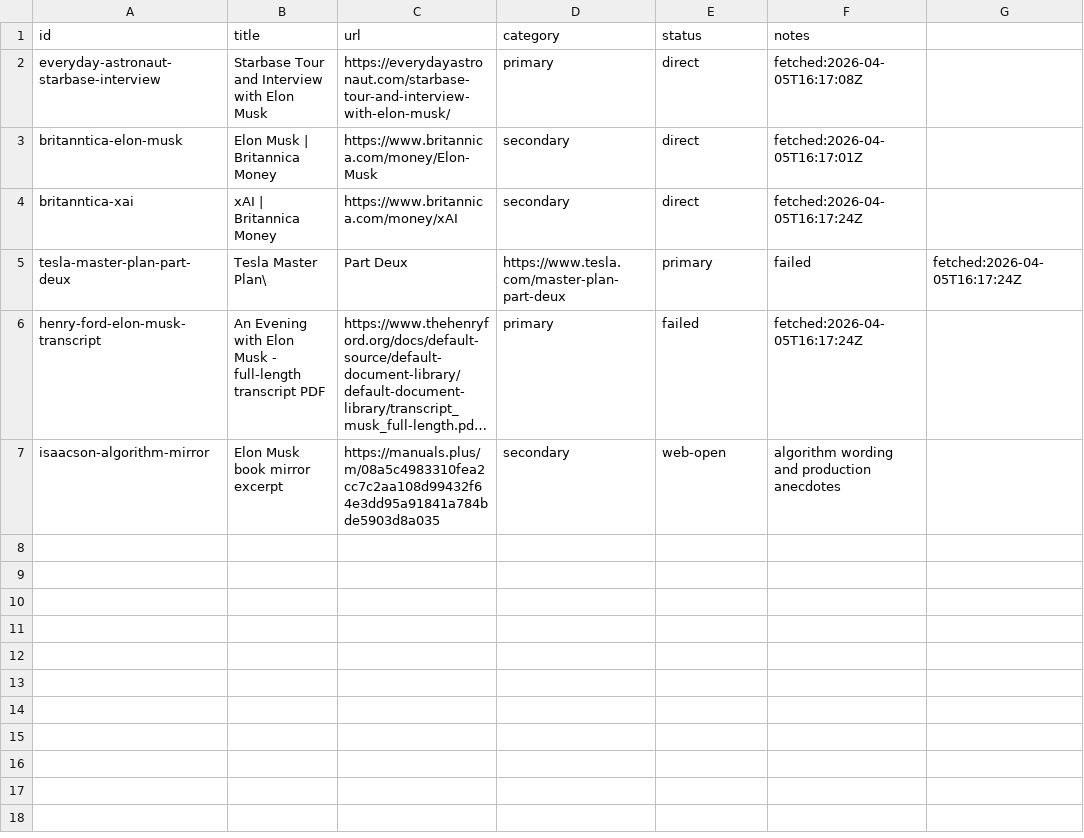
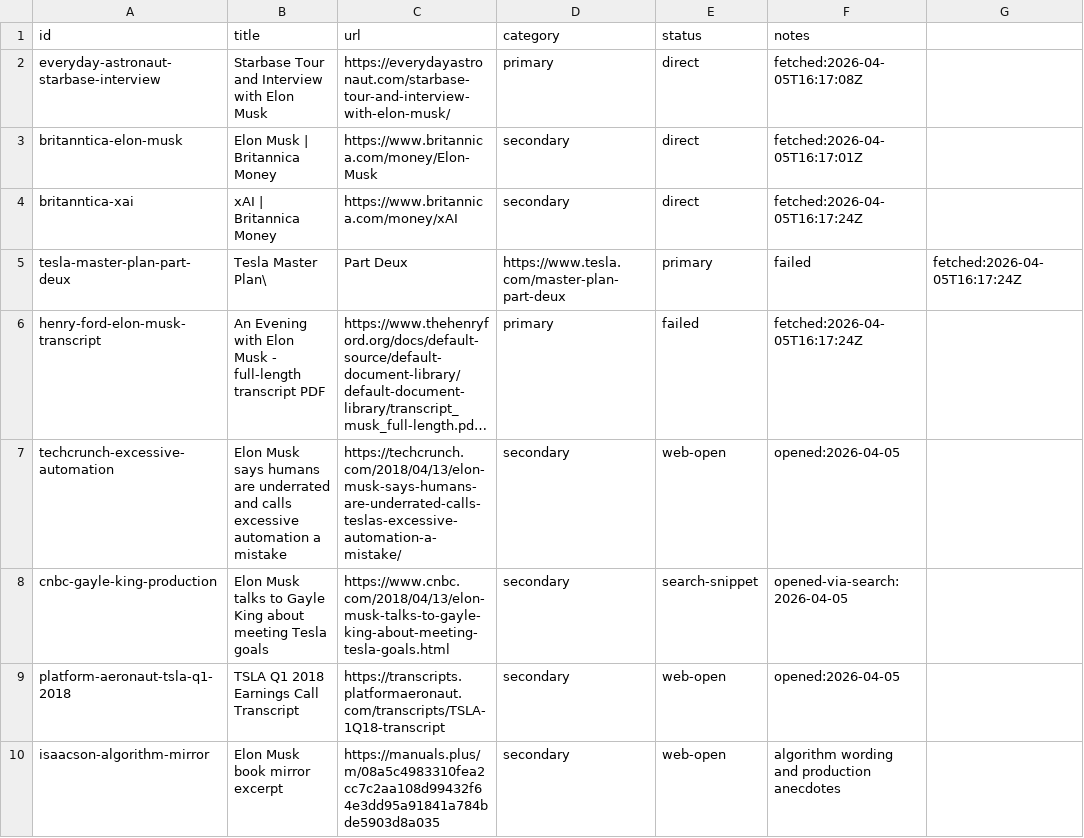
Before and after one commit to apple-ouyang/musk-algorithm-skill, a CSV file: sources/index.csv, drawn as a sheet; long unchanged cells end in …; the diff names each change by its address in the sheet, - before the commit and + after, or states it on an @@ line.

Commit message:
docs: add automation anti-pattern case studies and first-principles quotes

```diff
--- a/sources/index.csv
+++ b/sources/index.csv
+row 7: techcrunch-excessive-automation | Elon Musk says humans are underrated and calls excessive automation a mistake | https://techcrunch.com/2018/04/13/elon-musk-says-humans-are-underrated-calls-teslas-excessive-automation-a-mistake/ | secondary | web-open | opened:2026-04-05
+row 8: cnbc-gayle-king-production | Elon Musk talks to Gayle King about meeting Tesla goals | https://www.cnbc.com/2018/04/13/elon-musk-talks-to-gayle-king-about-meeting-tesla-goals.html | secondary | search-snippet | opened-via-search:2026-04-05
+row 9: platform-aeronaut-tsla-q1-2018 | TSLA Q1 2018 Earnings Call Transcript | https://transcripts.platformaeronaut.com/transcripts/TSLA-1Q18-transcript | secondary | web-open | opened:2026-04-05
```
Also changed, not shown: 5 other files.
